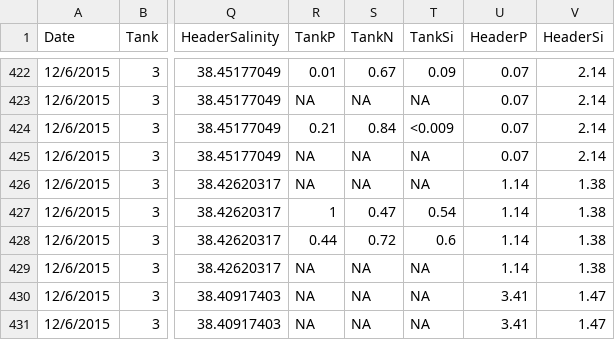
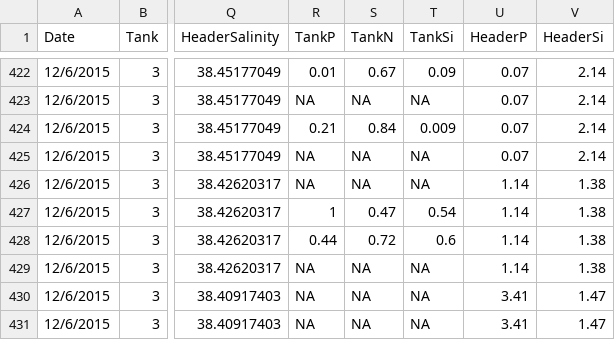
Before and after one commit to donahuem/CRANE-R, a CSV file: data/AllChemData_noCorrect.csv, drawn as a sheet; only a part is shown, gaps mark what is left out; the diff names each change by its address in the sheet, - before the commit and + after, or states it on an @@ line.

```diff
--- a/data/AllChemData_noCorrect.csv
+++ b/data/AllChemData_noCorrect.csv
-T424 (TankSi): <0.009
+T424 (TankSi): 0.009
```
Also changed, not shown: 2 other files.
